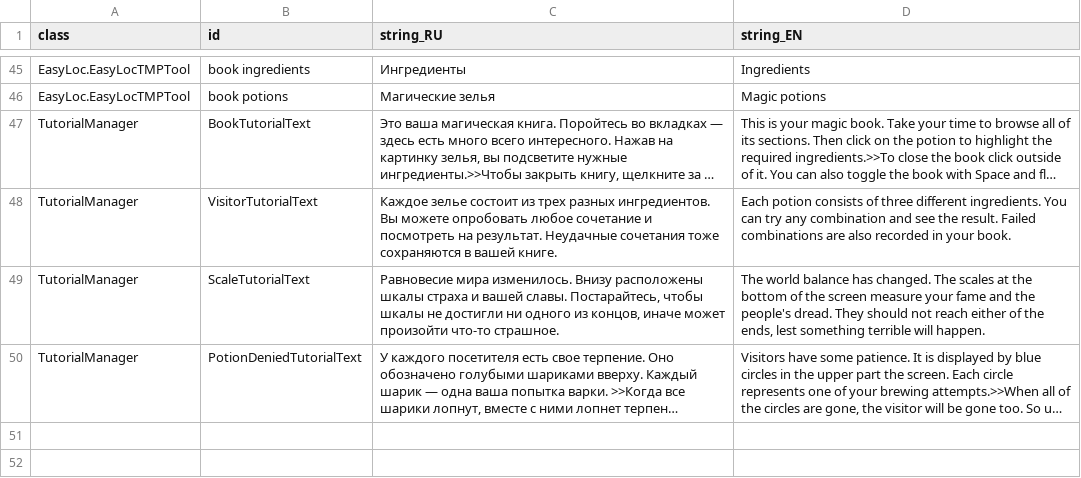
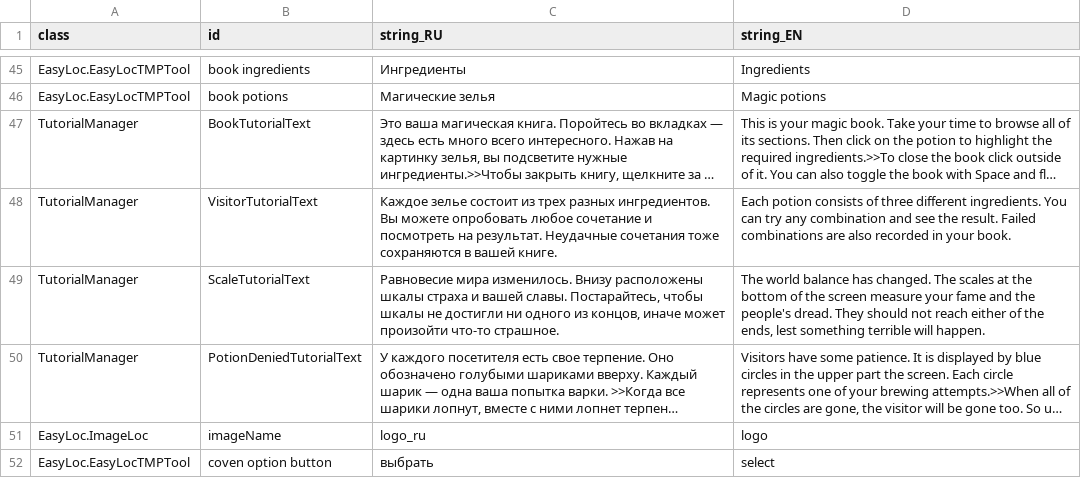
Before and after one commit to MoreenTissedy/LudumDare50, a CSV file: Cauldron/Assets/Localize/UI_EN.csv, drawn as a sheet; only a part is shown, gaps mark what is left out; long unchanged cells end in …; the diff names each change by its address in the sheet, - before the commit and + after, or states it on an @@ line.

Commit message:
Logo localization

```diff
--- a/Cauldron/Assets/Localize/UI_EN.csv
+++ b/Cauldron/Assets/Localize/UI_EN.csv
+row 51: EasyLoc.ImageLoc | imageName | logo_ru | logo
+row 52: EasyLoc.EasyLocTMPTool | coven option button | выбрать | select
```
Also changed, not shown: 15 other files.
